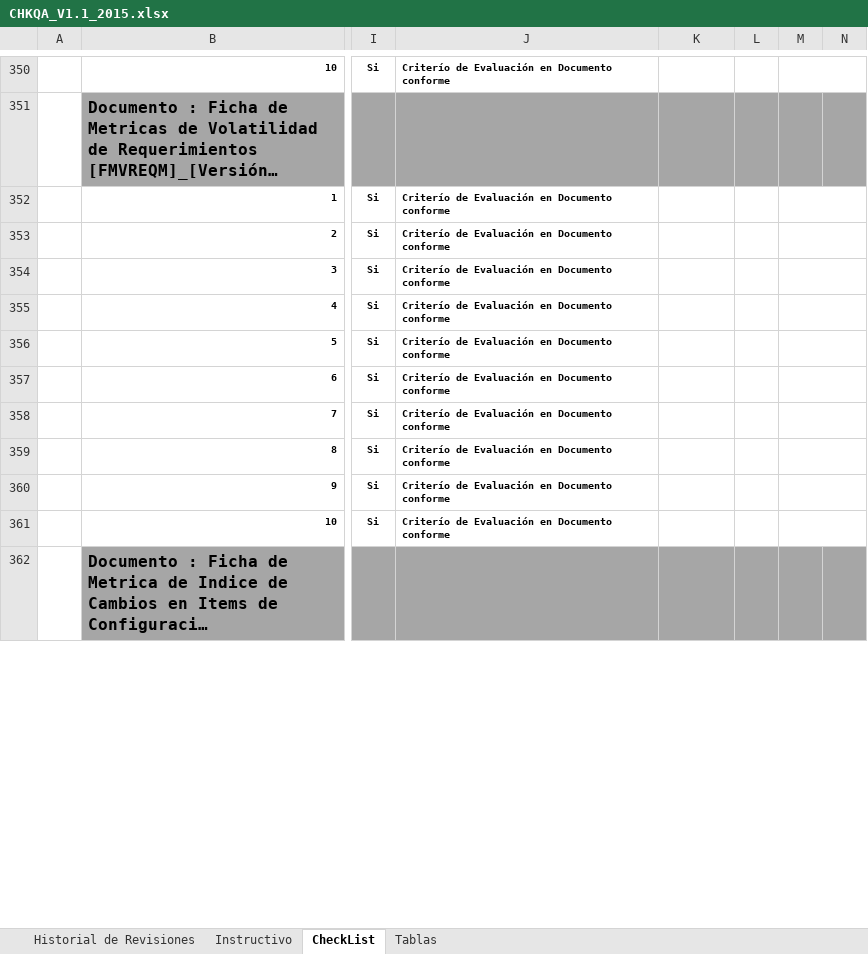
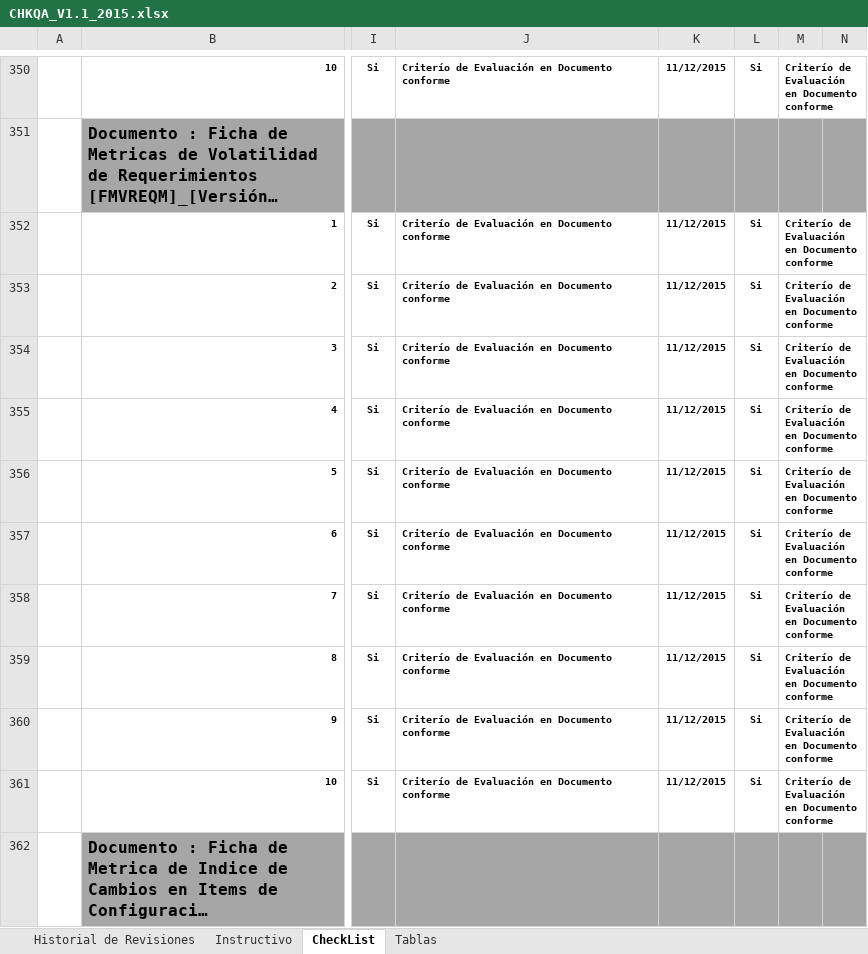
Before and after one commit to lowrider80/UTP-GPS-ALARM, an Excel workbook: Area_de_Proceso-_PPQA/CHKQA/CHKQA_V1.1_2015.xlsx, sheet CheckList, drawn as a sheet; only a part is shown, gaps mark what is left out; long unchanged cells end in …; values as stored, in another font and other column widths than the file's, no borders; conditional formats not drawn; the diff covers the shown part only; the diff names each change by its address in the sheet, - before the commit and + after, or states it on an @@ line.

Commit message:
Checklist de Aseguramiento de Calidad
Actualización de Datos

```diff
--- a/Area_de_Proceso-_PPQA/CHKQA/CHKQA_V1.1_2015.xlsx (sheet CheckList)
+++ b/Area_de_Proceso-_PPQA/CHKQA/CHKQA_V1.1_2015.xlsx (sheet CheckList)
-K350: (empty)
+K350: 11/12/2015
-L350: (empty)
+L350: Si
-M350: (empty)
+M350: Criterío de Evaluación en Documento conforme
-K352:K361: (empty)
+K352:K361: 11/12/2015
-L352:L361: (empty)
+L352:L361: Si
-M352:M361: (empty)
+M352:M361: Criterío de Evaluación en Documento conforme
```
Also changed, not shown: 109 edited cells elsewhere in this sheet.
